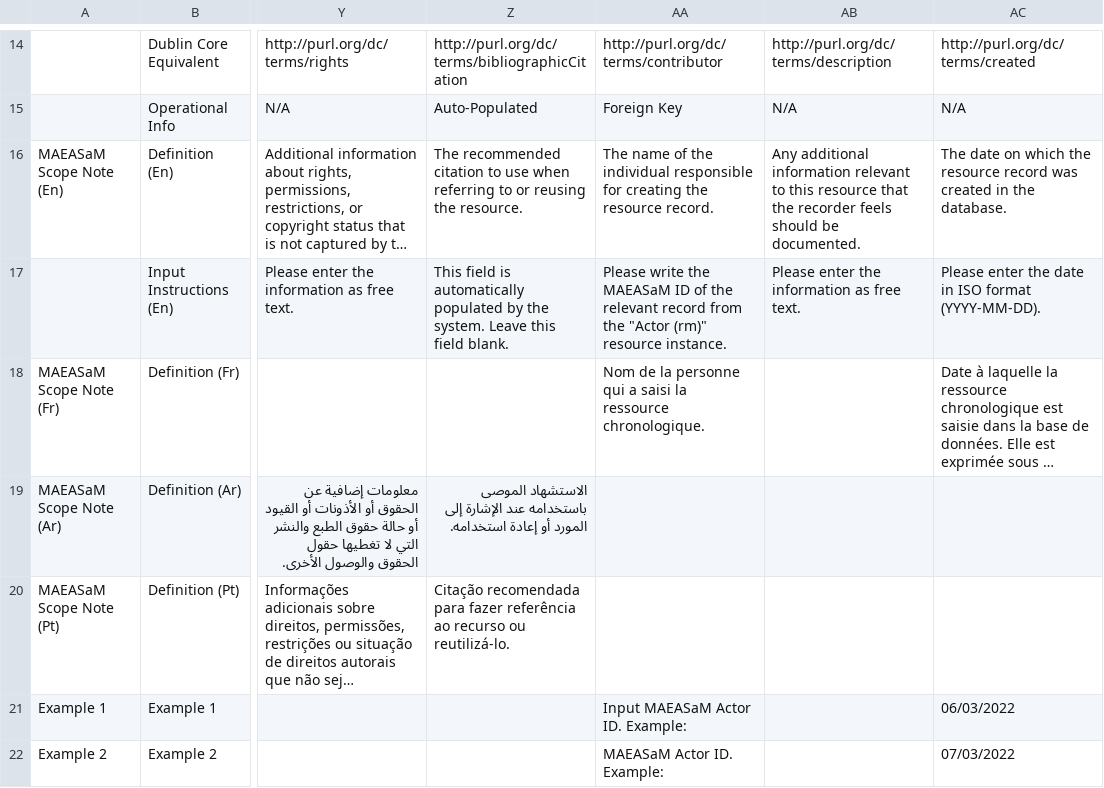
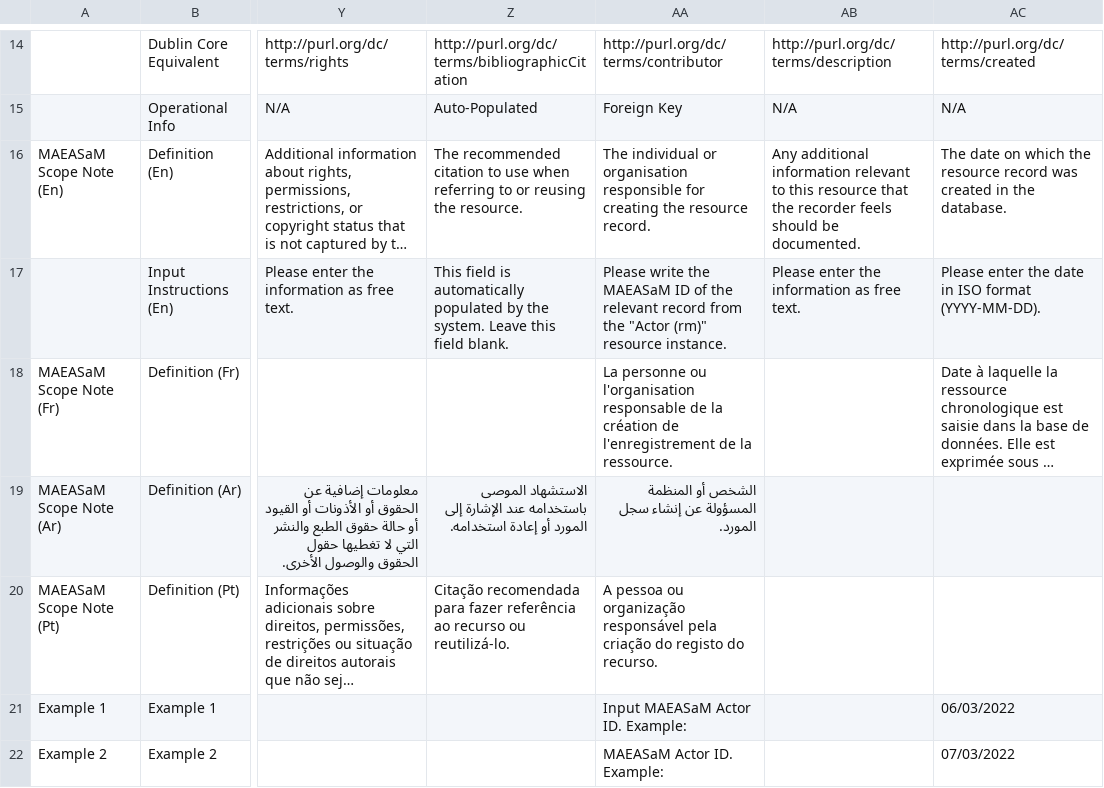
Before and after one commit to MAEASaM/MAEASaM-resource-models, a CSV file: Metadata Templates/Chronolgy_MetadataTemplate.csv, drawn as a sheet; only a part is shown, gaps mark what is left out; long unchanged cells end in …; the diff names each change by its address in the sheet, - before the commit and + after, or states it on an @@ line.

```diff
--- a/Metadata Templates/Chronolgy_MetadataTemplate.csv
+++ b/Metadata Templates/Chronolgy_MetadataTemplate.csv
-AA16: The name of the individual responsible for…
+AA16: The individual or organisation responsible for…
-AA18: Nom de la personne qui a saisi la ressource chronologique.
+AA18: La personne ou l'organisation responsable de la création de l'enregistrement de la ressource.
-AA19: (empty)
+AA19: الشخص أو المنظمة المسؤولة عن إنشاء سجل المورد.
-AA20: (empty)
+AA20: A pessoa ou organização responsável pela criação do registo do recurso.
```
Also changed, not shown: Metadata Templates/Actor_MetadataTemplate.csv, Metadata Templates/Admin_MetadataTemplate.csv, 16 other files.
